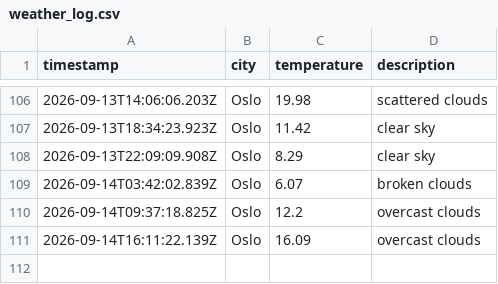
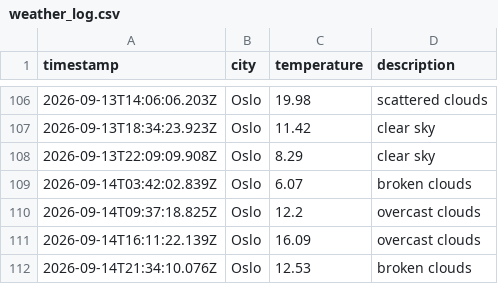
Before and after one commit to JGiles03/weather_data_ops, a CSV file: data/weather_log.csv, drawn as a sheet; only a part is shown, gaps mark what is left out; the diff names each change by its address in the sheet, - before the commit and + after, or states it on an @@ line.

```diff
--- a/data/weather_log.csv
+++ b/data/weather_log.csv
+row 112: 2026-09-14T21:34:10.076Z | Oslo | 12.53 | broken clouds
```
Also changed, not shown: 1 other file.
